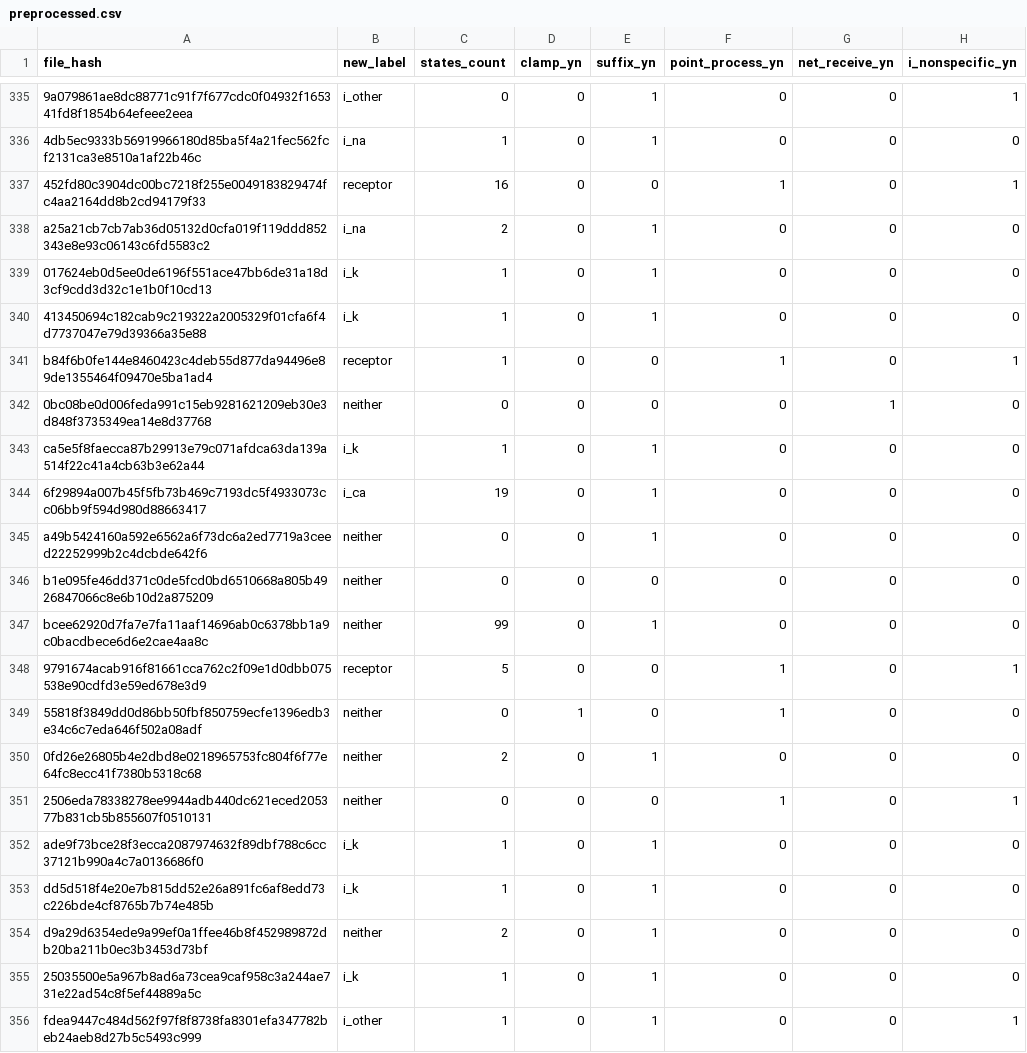
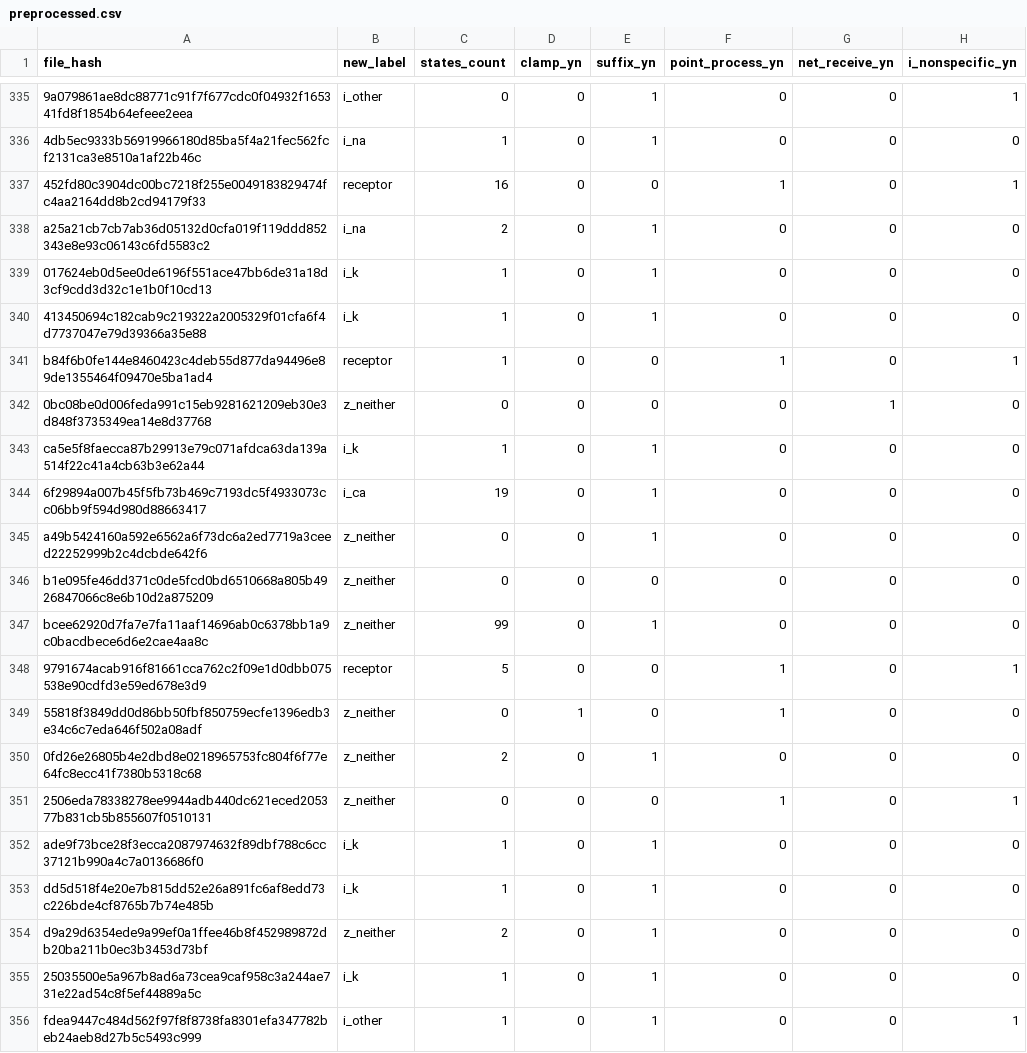
Before and after one commit to innacohen/mod-annotation, a CSV file: code/preprocessed.csv, drawn as a sheet; only a part is shown, gaps mark what is left out; the diff covers the shown part only; the diff names each change by its address in the sheet, - before the commit and + after, or states it on an @@ line.

```diff
--- a/code/preprocessed.csv
+++ b/code/preprocessed.csv
-B342 (new_label): neither
+B342 (new_label): z_neither
-B345:B347 (new_label): neither
+B345:B347 (new_label): z_neither
-B349:B351 (new_label): neither
+B349:B351 (new_label): z_neither
-B354 (new_label): neither
+B354 (new_label): z_neither
```
Also changed, not shown: 91 edited cells elsewhere in this file, 3 other files.
